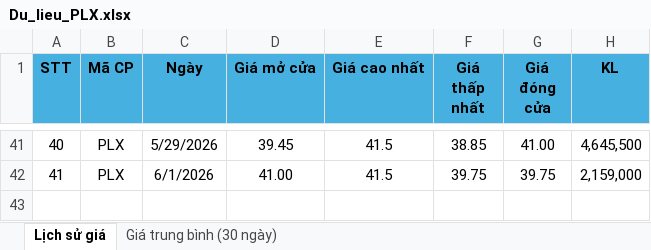
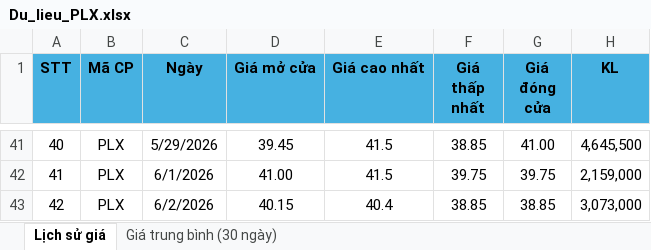
Before and after one commit to nmh21102003-a11y/plx-analytics-web, an Excel workbook: Du_lieu_PLX.xlsx, sheet Lịch sử giá, drawn as a sheet; only a part is shown, gaps mark what is left out; values as stored, in another font and other column widths than the file's, no borders; the diff names each change by its address in the sheet, - before the commit and + after, or states it on an @@ line.

Commit message:
Add files via upload

```diff
--- a/Du_lieu_PLX.xlsx (sheet Lịch sử giá)
+++ b/Du_lieu_PLX.xlsx (sheet Lịch sử giá)
+row 43: 42 | PLX | 6/2/2026 | 40.15 | 40.4 | 38.85 | 38.85 | 3,073,000
```
Also changed, not shown: sheet Giá trung bình (30 ngày).
